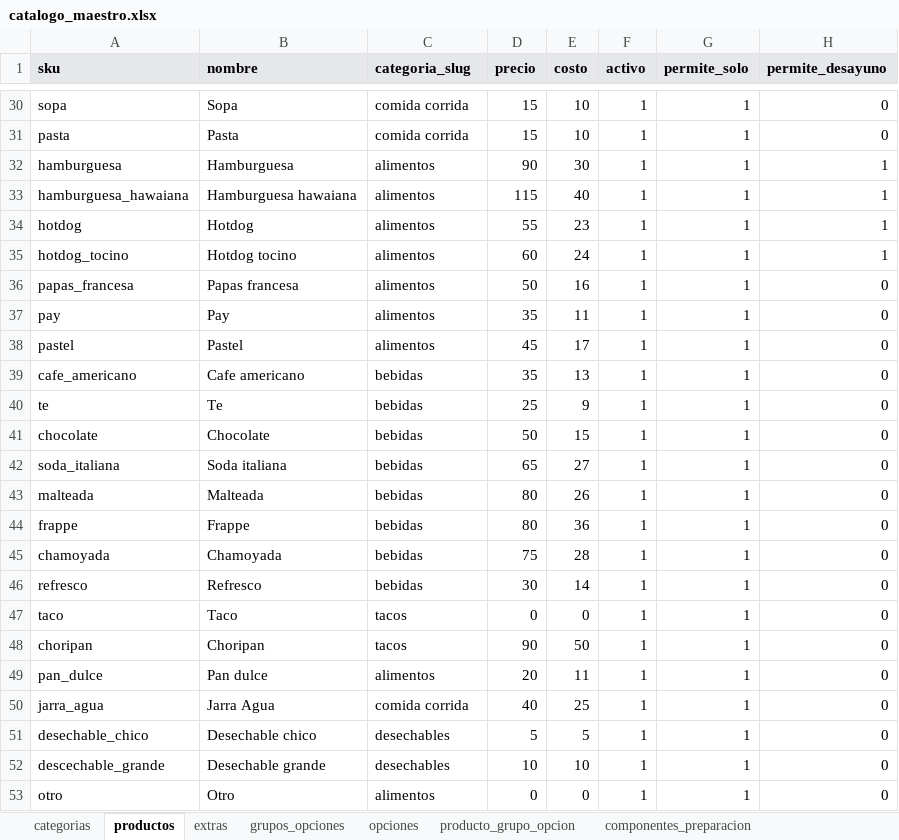
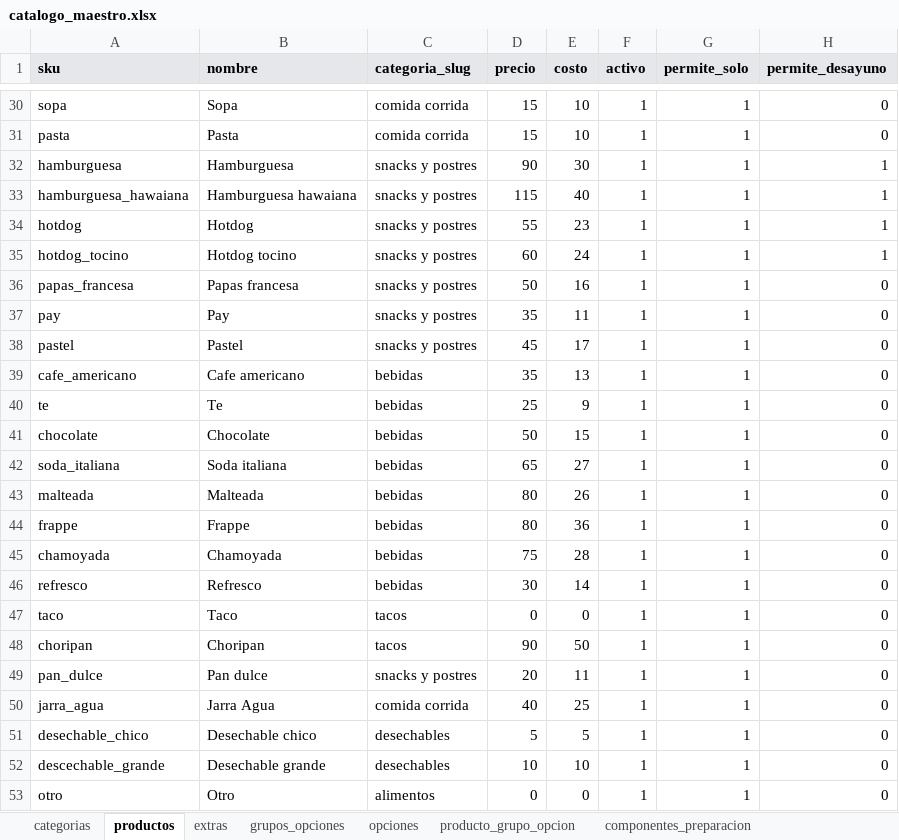
Before and after one commit to CRIMMANDE/cafeteria-pos, an Excel workbook: database/catalogos/catalogo_maestro.xlsx, sheet productos, drawn as a sheet; only a part is shown, gaps mark what is left out; values as stored, in another font and other column widths than the file's, no borders; charts and pictures not drawn; the diff names each change by its address in the sheet, - before the commit and + after, or states it on an @@ line.

```diff
--- a/database/catalogos/catalogo_maestro.xlsx (sheet productos)
+++ b/database/catalogos/catalogo_maestro.xlsx (sheet productos)
-C32:C38 (categoria_slug): alimentos
+C32:C38 (categoria_slug): snacks y postres
-C49 (categoria_slug): alimentos
+C49 (categoria_slug): snacks y postres
```
Also changed, not shown: sheet categorias, charts or pictures, 4 other files.
